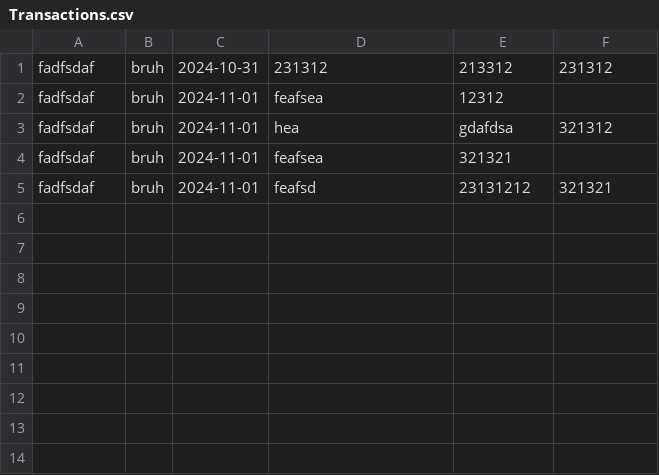
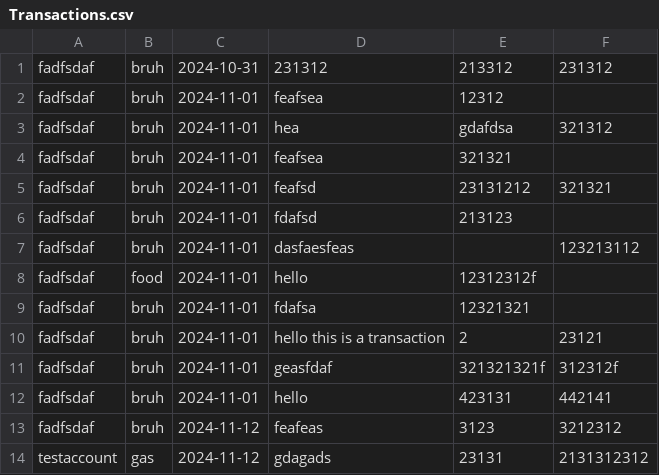
Before and after one commit to Skennymon/Dev-01-03, a CSV file: Transactions.csv, drawn as a sheet; the diff names each change by its address in the sheet, - before the commit and + after, or states it on an @@ line.

```diff
--- a/Transactions.csv
+++ b/Transactions.csv
+row 6: fadfsdaf | bruh | 2024-11-01 | fdafsd | 213123
+row 7: fadfsdaf | bruh | 2024-11-01 | dasfaesfeas |  | 123213112
+row 8: fadfsdaf | food | 2024-11-01 | hello | 12312312f
+row 9: fadfsdaf | bruh | 2024-11-01 | fdafsa | 12321321
+row 10: fadfsdaf | bruh | 2024-11-01 | hello this is a transaction | 2 | 23121
+row 11: fadfsdaf | bruh | 2024-11-01 | geasfdaf | 321321321f | 312312f
+row 12: fadfsdaf | bruh | 2024-11-01 | hello | 423131 | 442141
+row 13: fadfsdaf | bruh | 2024-11-12 | feafeas | 3123 | 3212312
+row 14: testaccount | gas | 2024-11-12 | gdagads | 23131 | 2131312312
```
Also changed, not shown: 8 other files.
